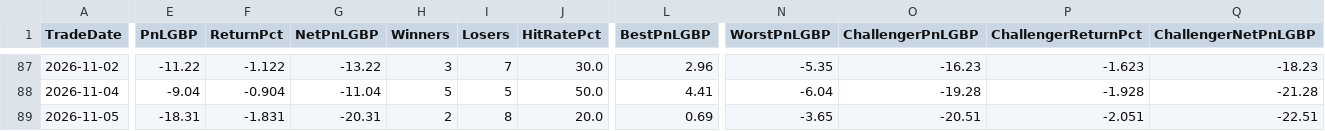
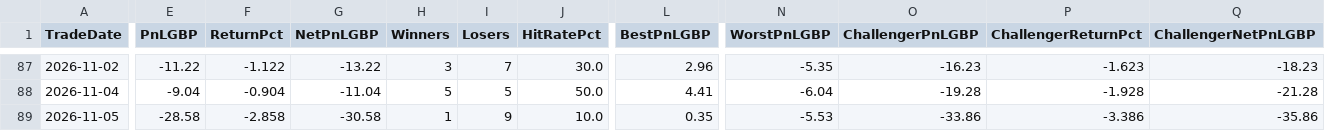
Before and after one commit to MrinalBhargava/sp500-dashboard, a CSV file: daily_pnl.csv, drawn as a sheet; only a part is shown, gaps mark what is left out; the diff covers the shown part only; the diff names each change by its address in the sheet, - before the commit and + after, or states it on an @@ line.

```diff
--- a/daily_pnl.csv
+++ b/daily_pnl.csv
-E89 (PnLGBP): -18.31
+E89 (PnLGBP): -28.58
-F89 (ReturnPct): -1.831
+F89 (ReturnPct): -2.858
-G89 (NetPnLGBP): -20.31
+G89 (NetPnLGBP): -30.58
-H89 (Winners): 2
+H89 (Winners): 1
-I89 (Losers): 8
+I89 (Losers): 9
-J89 (HitRatePct): 20.0
+J89 (HitRatePct): 10.0
-L89 (BestPnLGBP): 0.69
+L89 (BestPnLGBP): 0.35
-N89 (WorstPnLGBP): -3.65
+N89 (WorstPnLGBP): -5.53
-O89 (ChallengerPnLGBP): -20.51
+O89 (ChallengerPnLGBP): -33.86
-P89 (ChallengerReturnPct): -2.051
+P89 (ChallengerReturnPct): -3.386
-Q89 (ChallengerNetPnLGBP): -22.51
+Q89 (ChallengerNetPnLGBP): -35.86
```
Also changed, not shown: 7 edited cells elsewhere in this file, positions_pnl.csv.
